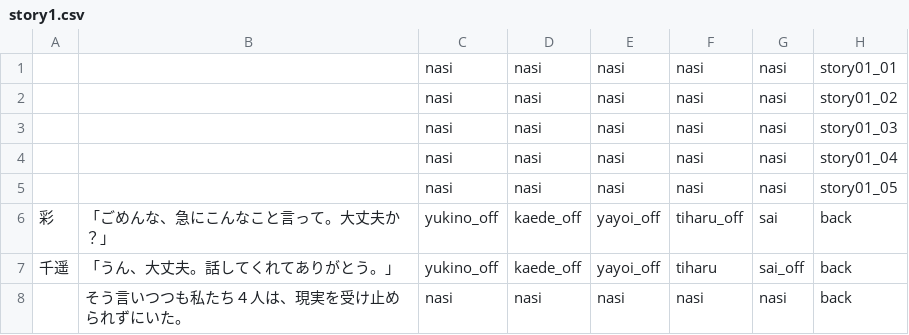
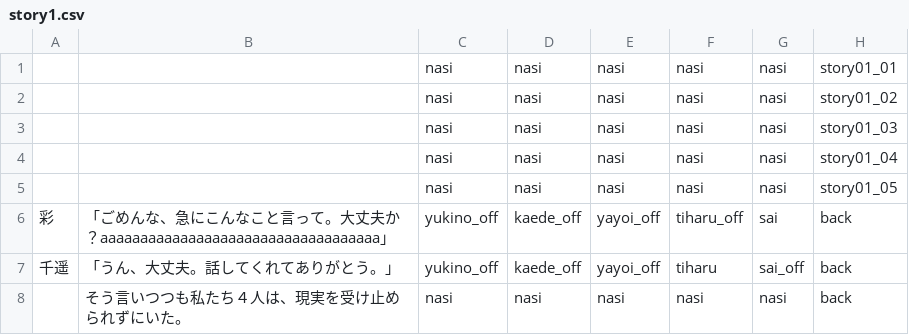
Before and after one commit to mline-lab/typing, a CSV file: STORY/csv/story1.csv, drawn as a sheet; only a part is shown.

```diff
--- a/STORY/csv/story1.csv
+++ b/STORY/csv/story1.csv
@@ -5,3 +5,3 @@
 ;;nasi;nasi;nasi;nasi;nasi;story01_05;
-彩;「ごめんな、急にこんなこと言って。大丈夫か？」;yukino_off;kaede_off;yayoi_off;tiharu_off;sai;back;
+彩;「ごめんな、急にこんなこと言って。大丈夫か？aaaaaaaaaaaaaaaaaaaaaaaaaaaaaaaaaaa」;yukino_off;kaede_off;yayoi_off;tiharu_off;sai;back;
 千遥;「うん、大丈夫。話してくれてありがとう。」;yukino_off;kaede_off;yayoi_off;tiharu;sai_off;back;
```
Also changed, not shown: 2 other files.
